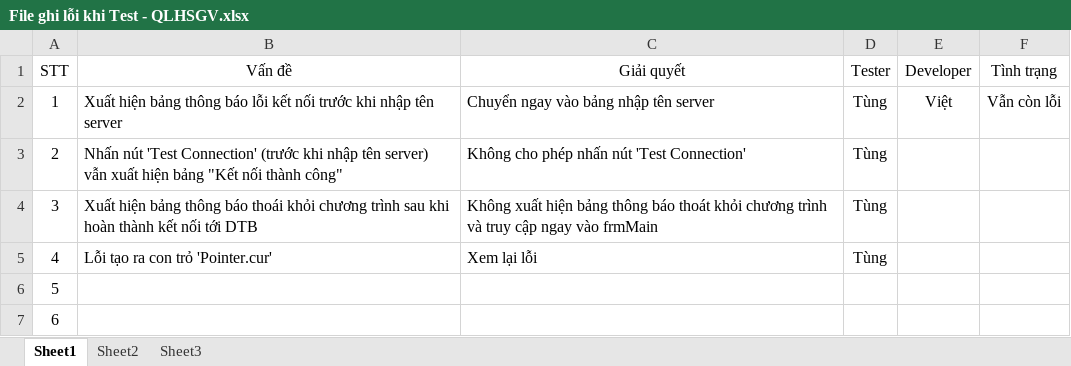
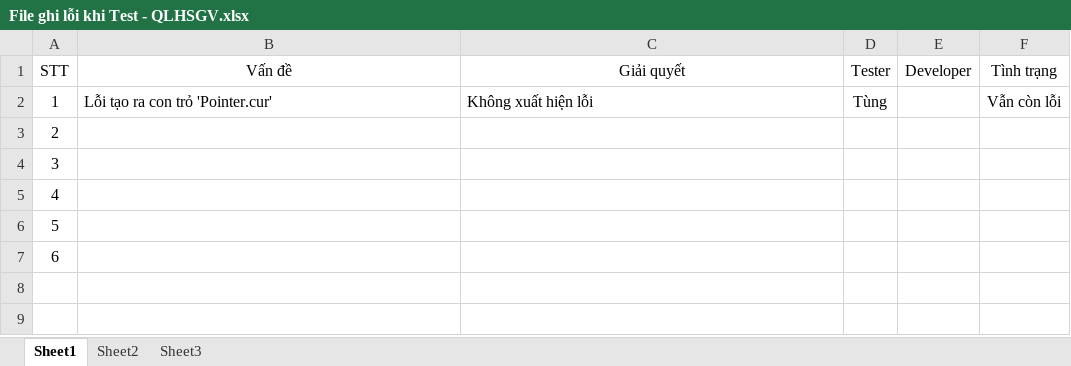
Before and after one commit to viethoang99/QLHSGV, an Excel workbook: Testing/File ghi lỗi khi Test - QLHSGV.xlsx, sheet Sheet1, drawn as a sheet; values as stored, in another font and other column widths than the file's, no borders; the diff names each change by its address in the sheet, - before the commit and + after, or states it on an @@ line.

Commit message:
Chỉnh sửa cập nhật quy định
Đã có thể cập nhật thông tin mới lên dtb

```diff
--- a/Testing/File ghi lỗi khi Test - QLHSGV.xlsx (sheet Sheet1)
+++ b/Testing/File ghi lỗi khi Test - QLHSGV.xlsx (sheet Sheet1)
-B2 (Vấn đề): Xuất hiện bảng thông báo lỗi kết nối trước khi nhập tên server
+B2 (Vấn đề): Lỗi tạo ra con trỏ 'Pointer.cur'
-C2 (Giải quyết): Chuyển ngay vào bảng nhập tên server
+C2 (Giải quyết): Không xuất hiện lỗi
-E2 (Developer): Việt
+E2 (Developer): (empty)
-B3 (Vấn đề): Nhấn nút 'Test Connection' (trước khi nhập tên server) vẫn xuất hiện bảng "Kết nối thành công"
+B3 (Vấn đề): (empty)
-C3 (Giải quyết): Không cho phép nhấn nút 'Test Connection'
+C3 (Giải quyết): (empty)
-D3:D5 (Tester): Tùng
+D3:D5 (Tester): (empty)
-B4 (Vấn đề): Xuất hiện bảng thông báo thoái khỏi chương trình sau khi hoàn thành kết nối tới DTB
+B4 (Vấn đề): (empty)
-C4 (Giải quyết): Không xuất hiện bảng thông báo thoát khỏi chương trình và truy cập ngay vào frmMain
+C4 (Giải quyết): (empty)
-B5 (Vấn đề): Lỗi tạo ra con trỏ 'Pointer.cur'
+B5 (Vấn đề): (empty)
-C5 (Giải quyết): Xem lại lỗi
+C5 (Giải quyết): (empty)
```
Also changed, not shown: 15 other files.
